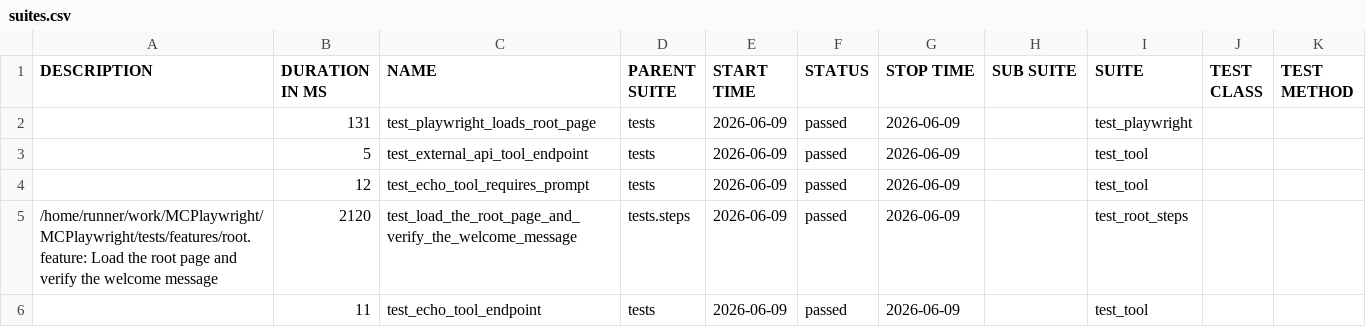
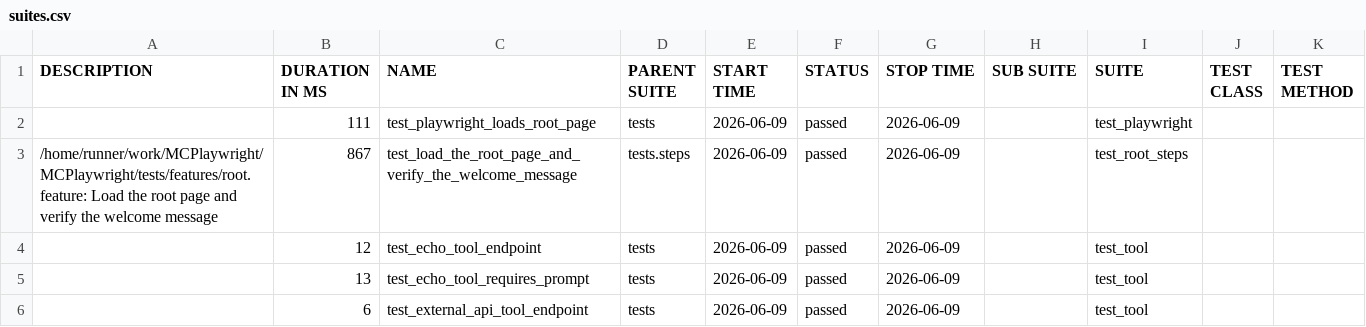
Before and after one commit to mehulbhattml-ui/MCPlaywright, a CSV file: data/suites.csv, drawn as a sheet.

```diff
--- a/data/suites.csv
+++ b/data/suites.csv
@@ -1,6 +1,6 @@
 "DESCRIPTION","DURATION IN MS","NAME","PARENT SUITE","START TIME","STATUS","STOP TIME","SUB SUITE","SUITE","TEST CLASS","TEST METHOD"
-"","131","test_playwright_loads_root_page","tests","2026-06-09","passed","2026-06-09","","test_playwright","",""
-"","5","test_external_api_tool_endpoint","tests","2026-06-09","passed","2026-06-09","","test_tool","",""
-"","12","test_echo_tool_requires_prompt","tests","2026-06-09","passed","2026-06-09","","test_tool","",""
-"/home/runner/work/MCPlaywright/MCPlaywright/tests/features/root.feature: Load the root page and verify the welcome message","2120","test_load_the_root_page_and_verify_the_welcome_message","tests.steps","2026-06-09","passed","2026-06-09","","test_root_steps","",""
-"","11","test_echo_tool_endpoint","tests","2026-06-09","passed","2026-06-09","","test_tool","",""
+"","111","test_playwright_loads_root_page","tests","2026-06-09","passed","2026-06-09","","test_playwright","",""
+"/home/runner/work/MCPlaywright/MCPlaywright/tests/features/root.feature: Load the root page and verify the welcome message","867","test_load_the_root_page_and_verify_the_welcome_message","tests.steps","2026-06-09","passed","2026-06-09","","test_root_steps","",""
+"","12","test_echo_tool_endpoint","tests","2026-06-09","passed","2026-06-09","","test_tool","",""
+"","13","test_echo_tool_requires_prompt","tests","2026-06-09","passed","2026-06-09","","test_tool","",""
+"","6","test_external_api_tool_endpoint","tests","2026-06-09","passed","2026-06-09","","test_tool","",""
```
Also changed, not shown: 31 other files.
